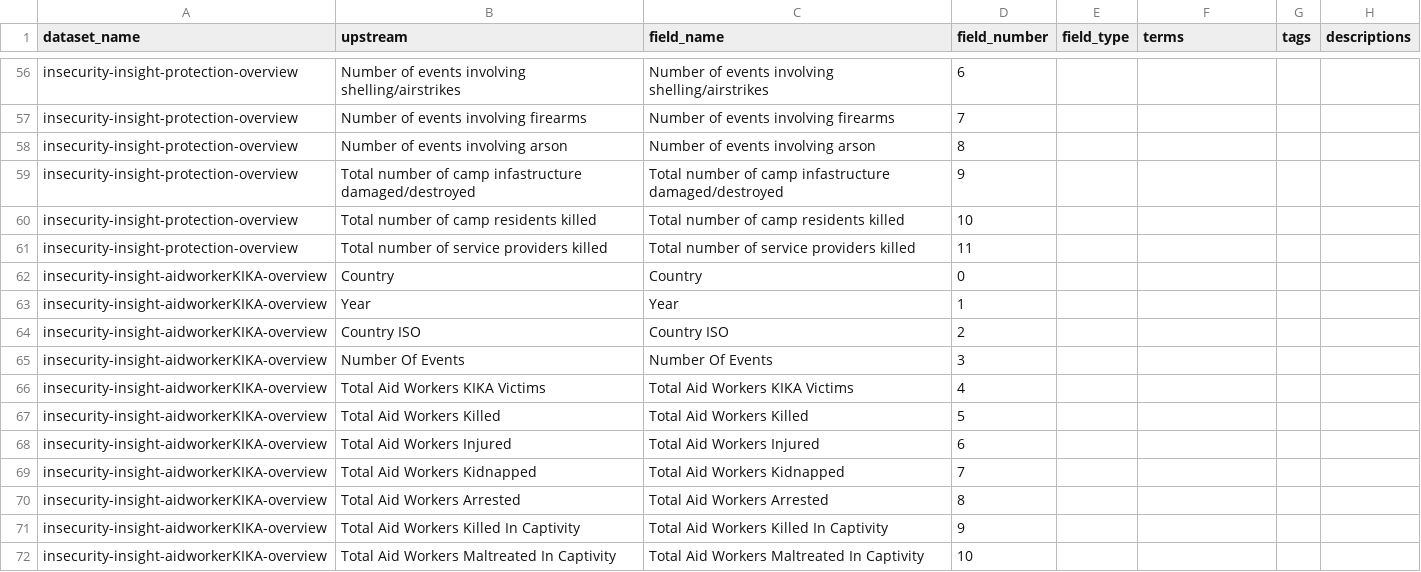
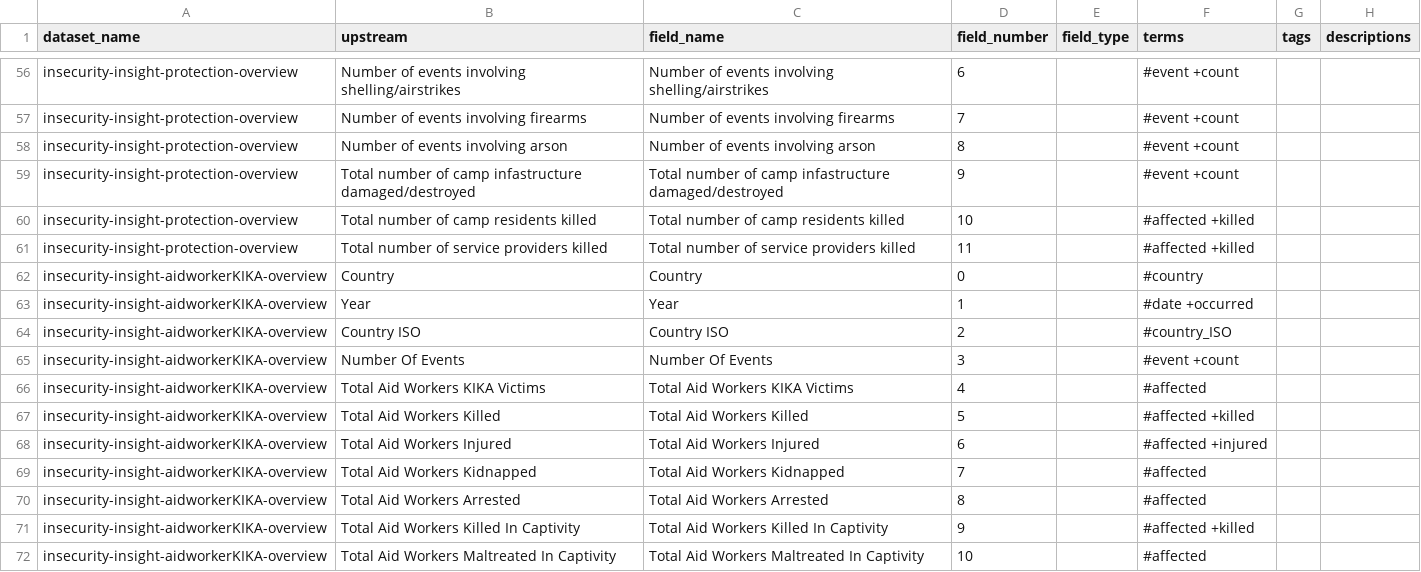
Before and after one commit to OCHA-DAP/hdx-scraper-insecurity-insight, a CSV file: src/hdx_scraper_insecurity_insight/metadata/schema-overview.csv, drawn as a sheet; only a part is shown, gaps mark what is left out; the diff covers the shown part only; the diff names each change by its address in the sheet, - before the commit and + after, or states it on an @@ line.

```diff
--- a/src/hdx_scraper_insecurity_insight/metadata/schema-overview.csv
+++ b/src/hdx_scraper_insecurity_insight/metadata/schema-overview.csv
-F56:F59 (terms): (empty)
+F56:F59 (terms): #event +count
-F60:F61 (terms): (empty)
+F60:F61 (terms): #affected +killed
-F62 (terms): (empty)
+F62 (terms): #country
-F63 (terms): (empty)
+F63 (terms): #date +occurred
-F64 (terms): (empty)
+F64 (terms): #country_ISO
-F65 (terms): (empty)
+F65 (terms): #event +count
-F66 (terms): (empty)
+F66 (terms): #affected
-F67 (terms): (empty)
+F67 (terms): #affected +killed
-F68 (terms): (empty)
+F68 (terms): #affected +injured
-F69:F70 (terms): (empty)
+F69:F70 (terms): #affected
-F71 (terms): (empty)
+F71 (terms): #affected +killed
-F72 (terms): (empty)
+F72 (terms): #affected
```
Also changed, not shown: 54 edited cells elsewhere in this file.
